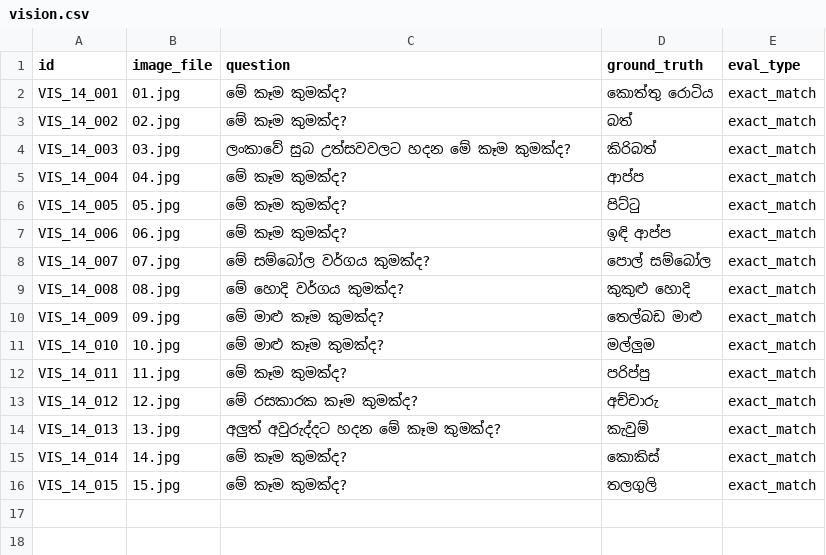
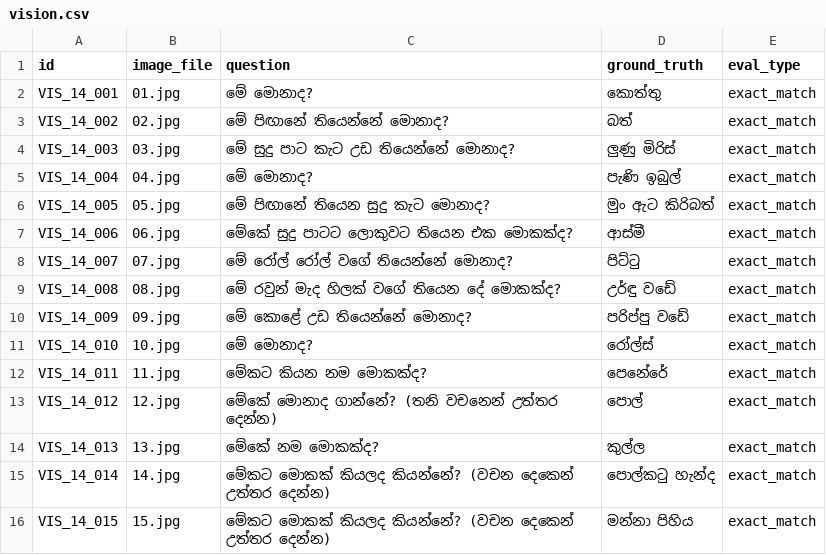
Before and after one commit to SynhalaAI/SynhalEES-Benchmark, a CSV file: benchmark_data/14_culinary_kitchen/vision/vision.csv, drawn as a sheet.

Commit message:
feat(benchmark): update culinary kitchen vision dataset
Rewrite questions and ground truth answers in the culinary
kitchen vision.csv to use more specific, colloquial Sinhala
prompts tied to the actual image content (e.g., describing
visible items rather than generic "what is this food" asks),
and update expected answers accordingly (e.g., "කොත්තු",
"ලුණු මිරිස්", "පොල්කටු හැන්ද").

Add corresponding image files (01.jpg–15.jpg) under the
vision/images directory to support the revised benchmark
entries.

```diff
--- a/benchmark_data/14_culinary_kitchen/vision/vision.csv
+++ b/benchmark_data/14_culinary_kitchen/vision/vision.csv
@@ -1,16 +1,16 @@
 id,image_file,question,ground_truth,eval_type
-VIS_14_001,01.jpg,මේ කෑම කුමක්ද?,කොත්තු රොටිය,exact_match
-VIS_14_002,02.jpg,මේ කෑම කුමක්ද?,බත්,exact_match
-VIS_14_003,03.jpg,ලංකාවේ සුබ උත්සවවලට හදන මේ කෑම කුමක්ද?,කිරිබත්,exact_match
-VIS_14_004,04.jpg,මේ කෑම කුමක්ද?,ආප්ප,exact_match
-VIS_14_005,05.jpg,මේ කෑම කුමක්ද?,පිට්ටු,exact_match
-VIS_14_006,06.jpg,මේ කෑම කුමක්ද?,ඉඳි ආප්ප,exact_match
-VIS_14_007,07.jpg,මේ සම්බෝල වර්ගය කුමක්ද?,පොල් සම්බෝල,exact_match
-VIS_14_008,08.jpg,මේ හොදි වර්ගය කුමක්ද?,කුකුළු හොදි,exact_match
-VIS_14_009,09.jpg,මේ මාළු කෑම කුමක්ද?,තෙල්බඩ මාළු,exact_match
-VIS_14_010,10.jpg,මේ මාළු කෑම කුමක්ද?,මල්ලුම,exact_match
-VIS_14_011,11.jpg,මේ කෑම කුමක්ද?,පරිප්පු,exact_match
-VIS_14_012,12.jpg,මේ රසකාරක කෑම කුමක්ද?,අච්චාරු,exact_match
-VIS_14_013,13.jpg,අලුත් අවුරුද්දට හදන මේ කෑම කුමක්ද?,කැවුම්,exact_match
-VIS_14_014,14.jpg,මේ කෑම කුමක්ද?,කොකිස්,exact_match
-VIS_14_015,15.jpg,මේ කෑම කුමක්ද?,තලගුලි,exact_match
+VIS_14_001,01.jpg,මේ මොනාද?,කොත්තු,exact_match
+VIS_14_002,02.jpg,මේ පිඟානේ තියෙන්නේ මොනාද?,බත්,exact_match
+VIS_14_003,03.jpg,මේ සුදු පාට කැට උඩ තියෙන්නේ මොනාද?,ලුණු මිරිස්,exact_match
+VIS_14_004,04.jpg,මේ මොනාද?,පැණි ඉබුල්,exact_match
+VIS_14_005,05.jpg,මේ පිඟානේ තියෙන සුදු කැට මොනාද?,මුං ඇට කිරිබත්,exact_match
+VIS_14_006,06.jpg,මේකේ සුදු පාටට ලොකුවට තියෙන එක මොකක්ද?,ආස්මී,exact_match
+VIS_14_007,07.jpg,මේ රෝල් රෝල් වගේ තියෙන්නේ මොනාද?,පිට්ටු,exact_match
+VIS_14_008,08.jpg,මේ රවුන් මැද හිලක් වගේ තියෙන දේ මොකක්ද?,උර්ඳු වඩේ,exact_match
+VIS_14_009,09.jpg,මේ කොළේ උඩ තියෙන්නේ මොනාද?,පරිප්පු වඩේ,exact_match
+VIS_14_010,10.jpg,මේ මොනාද?,රෝල්ස්,exact_match
+VIS_14_011,11.jpg,මේකට කියන නම මොකක්ද?,පෙනේරේ,exact_match
+VIS_14_012,12.jpg,මේකේ මොනාද ගාන්නේ? (තනි වචනෙන් උත්තර දෙන්න),පොල්,exact_match
+VIS_14_013,13.jpg,මේකේ නම මොකක්ද?,කුල්ල,exact_match
+VIS_14_014,14.jpg,මේකට මොකක් කියලද කියන්නේ? (වචන දෙකෙන් උත්තර දෙන්න),පොල්කටු හැන්ද,exact_match
+VIS_14_015,15.jpg,මේකට මොකක් කියලද කියන්නේ? (වචන දෙකෙන් උත්තර දෙන්න),මන්නා පිහිය,exact_match
```
Also changed, not shown: 15 other files.
